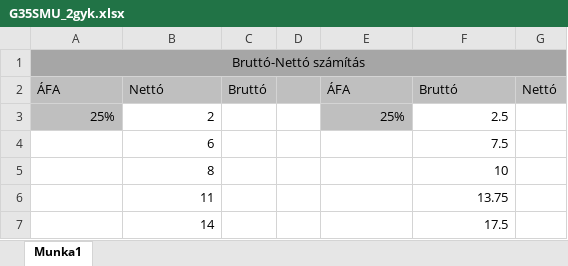
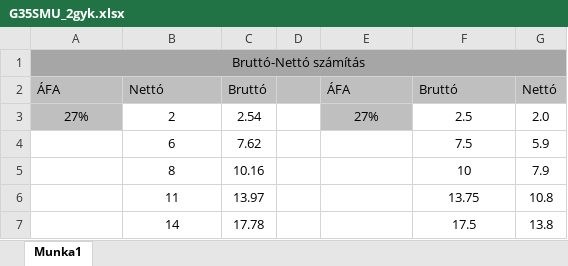
Before and after one commit to PZsuzsanna2024/G35SMUInfAlk, an Excel workbook: G35SMU_0326/G35SMU_2gyk.xlsx, sheet Munka1, drawn as a sheet; values as stored, in another font and other column widths than the file's, no borders; the diff names each change by its address in the sheet, - before the commit and + after, or states it on an @@ line.

Commit message:
11gyak

```diff
--- a/G35SMU_0326/G35SMU_2gyk.xlsx (sheet Munka1)
+++ b/G35SMU_0326/G35SMU_2gyk.xlsx (sheet Munka1)
-A3: 25%
+A3: 27%
-A3:B3 alignment: right
+A3:B3 alignment: center
-C3: (empty)
+C3: 2.54
-E3: 25%
+E3: 27%
-E3:F3 alignment: right
+E3:F3 alignment: center
-G3: (empty)
+G3: 2.0
-B4:B7 alignment: right
+B4:B7 alignment: center
-C4: (empty)
+C4: 7.62
-F4:F7 alignment: right
+F4:F7 alignment: center
-G4: (empty)
+G4: 5.9
-C5: (empty)
+C5: 10.16
-G5: (empty)
+G5: 7.9
-C6: (empty)
+C6: 13.97
-G6: (empty)
+G6: 10.8
-C7: (empty)
+C7: 17.78
-G7: (empty)
+G7: 13.8
```
